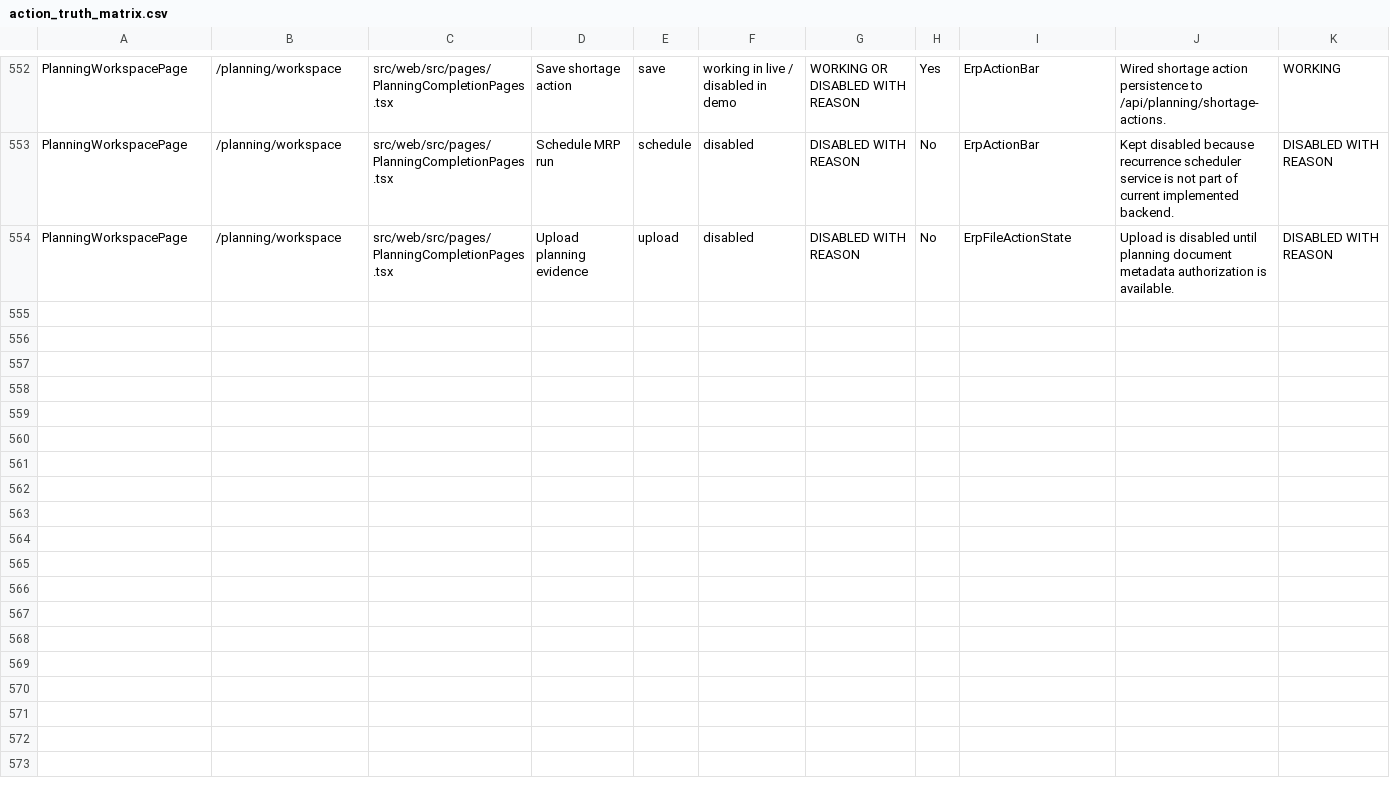
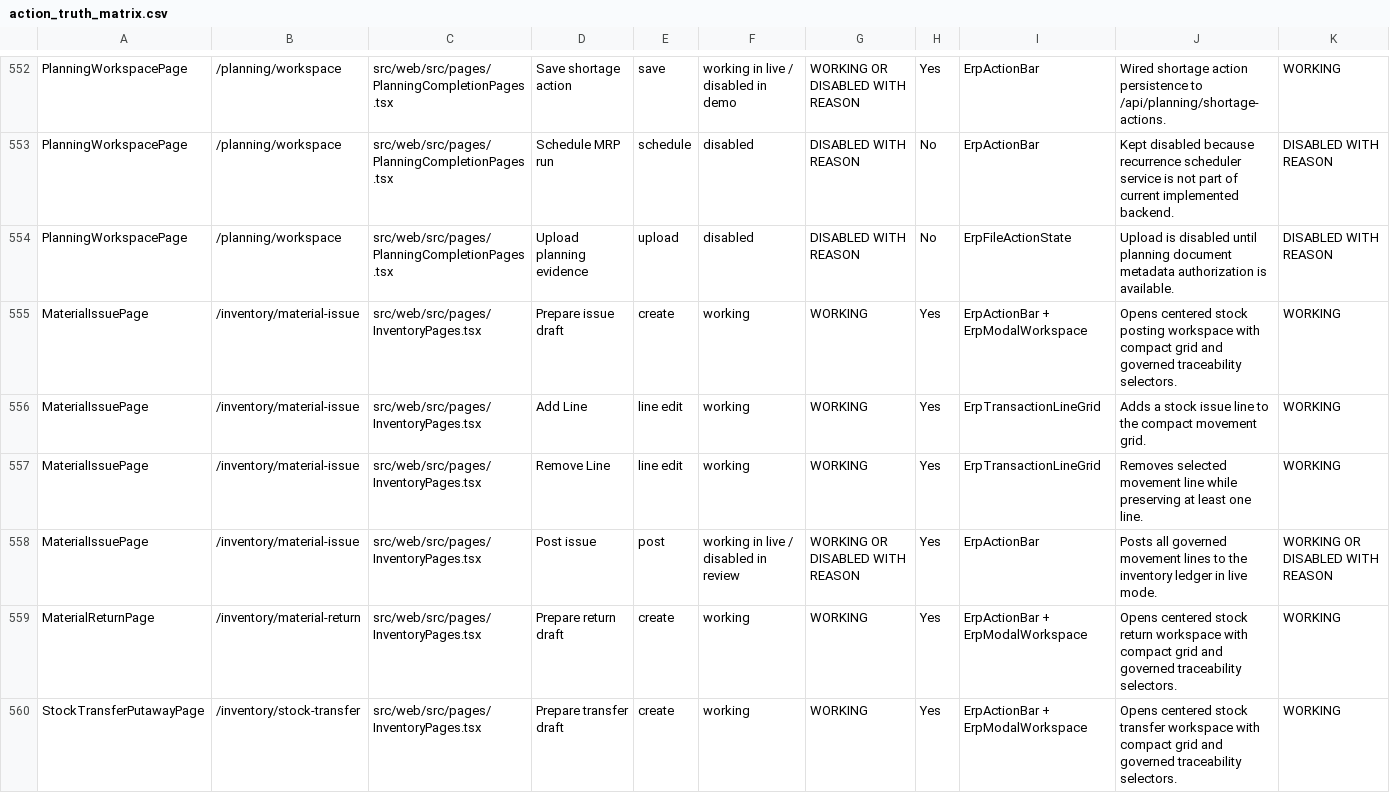
Before and after one commit to SpringTimeSoftware/Manufacturing, a CSV file: 07-ux-governance/action_truth_matrix.csv, drawn as a sheet; only a part is shown, gaps mark what is left out; rows hold the shown columns only; the diff covers the shown part only; the diff names each change by its address in the sheet, - before the commit and + after, or states it on an @@ line.

Commit message:
Complete inventory warehouse traceability pack

```diff
--- a/07-ux-governance/action_truth_matrix.csv
+++ b/07-ux-governance/action_truth_matrix.csv
+row 555: MaterialIssuePage | /inventory/material-issue | src/web/src/pages/InventoryPages.tsx | Prepare issue draft | create | working | WORKING | Yes | ErpActionBar + ErpModalWorkspace | Opens centered stock posting workspace with compact grid and governed traceability selectors. | WORKING
+row 556: MaterialIssuePage | /inventory/material-issue | src/web/src/pages/InventoryPages.tsx | Add Line | line edit | working | WORKING | Yes | ErpTransactionLineGrid | Adds a stock issue line to the compact movement grid. | WORKING
+row 557: MaterialIssuePage | /inventory/material-issue | src/web/src/pages/InventoryPages.tsx | Remove Line | line edit | working | WORKING | Yes | ErpTransactionLineGrid | Removes selected movement line while preserving at least one line. | WORKING
+row 558: MaterialIssuePage | /inventory/material-issue | src/web/src/pages/InventoryPages.tsx | Post issue | post | working in live / disabled in review | WORKING OR DISABLED WITH REASON | Yes | ErpActionBar | Posts all governed movement lines to the inventory ledger in live mode. | WORKING OR DISABLED WITH REASON
+row 559: MaterialReturnPage | /inventory/material-return | src/web/src/pages/InventoryPages.tsx | Prepare return draft | create | working | WORKING | Yes | ErpActionBar + ErpModalWorkspace | Opens centered stock return workspace with compact grid and governed traceability selectors. | WORKING
+row 560: StockTransferPutawayPage | /inventory/stock-transfer | src/web/src/pages/InventoryPages.tsx | Prepare transfer draft | create | working | WORKING | Yes | ErpActionBar + ErpModalWorkspace | Opens centered stock transfer workspace with compact grid and governed traceability selectors. | WORKING
```
Also changed, not shown: 5 added rows elsewhere in this file, 07-governance/entity_field_schema_matrix.csv, 07-governance/screen_field_violation_matrix.csv, 31 other files.
